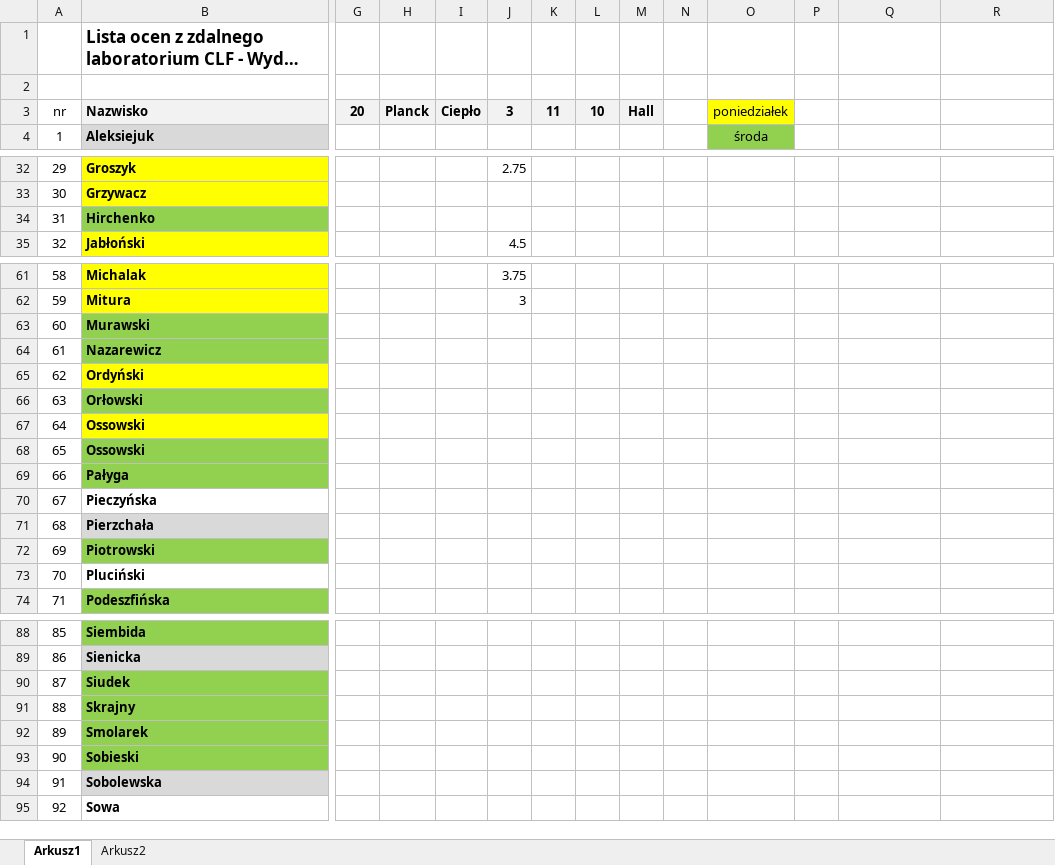
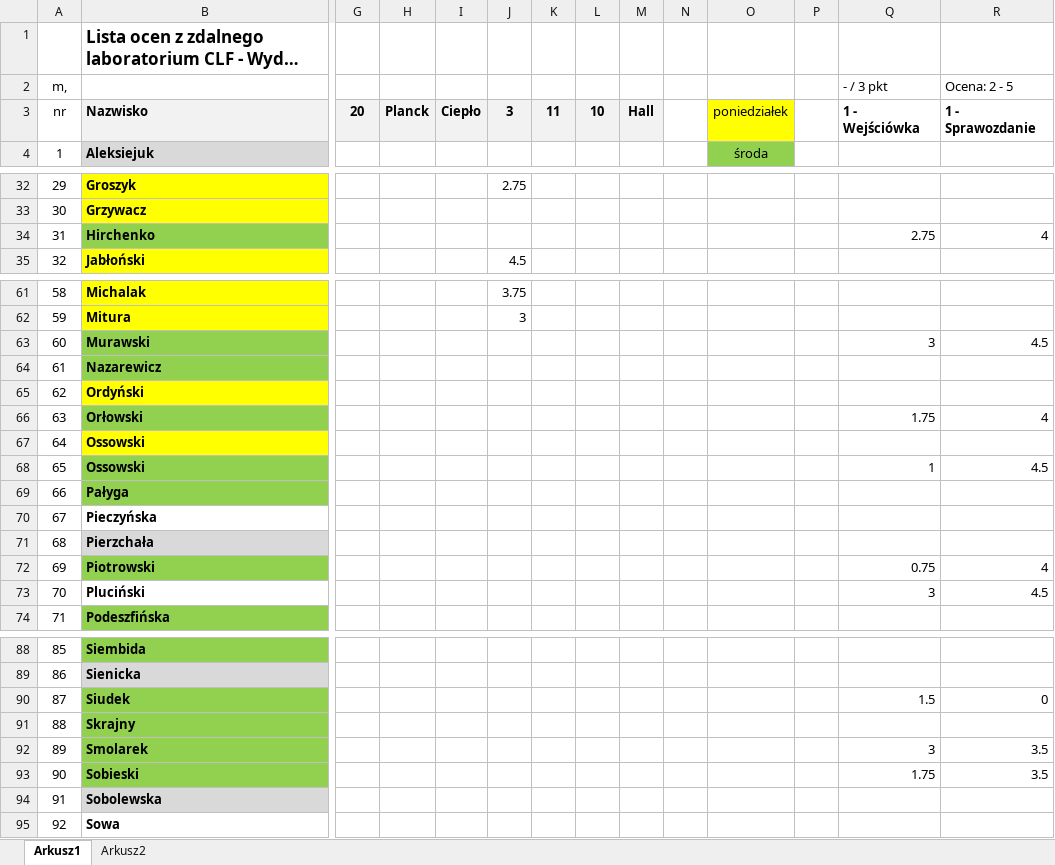
Before and after one commit to Samox1/Python_Micro_Codes, an Excel workbook: Small_Scripts/Ocenki/Wszystkie_Ocenki.xlsx, sheet Arkusz1, drawn as a sheet; only a part is shown, gaps mark what is left out; long unchanged cells end in …; values as stored, in another font and other column widths than the file's, no borders; rows hold the shown columns only; the diff names each change by its address in the sheet, - before the commit and + after, or states it on an @@ line.

Commit message:
Wstawione z LAB nr 1

```diff
--- a/Small_Scripts/Ocenki/Wszystkie_Ocenki.xlsx (sheet Arkusz1)
+++ b/Small_Scripts/Ocenki/Wszystkie_Ocenki.xlsx (sheet Arkusz1)
-row 2: (empty)
+row 2: m, |  |  |  |  |  |  |  |  |  |  |  | - / 3 pkt | Ocena: 2 - 5
-Q3 (- / 3 pkt): (empty)
+Q3 (- / 3 pkt): 1 - Wejściówka
-R3 (Ocena: 2 - 5): (empty)
+R3 (Ocena: 2 - 5): 1 - Sprawozdanie
-Q34 (- / 3 pkt): (empty)
+Q34 (- / 3 pkt): 2.75
-R34 (Ocena: 2 - 5): (empty)
+R34 (Ocena: 2 - 5): 4
-Q63 (- / 3 pkt): (empty)
+Q63 (- / 3 pkt): 3
-R63 (Ocena: 2 - 5): (empty)
+R63 (Ocena: 2 - 5): 4.5
-Q66 (- / 3 pkt): (empty)
+Q66 (- / 3 pkt): 1.75
-R66 (Ocena: 2 - 5): (empty)
+R66 (Ocena: 2 - 5): 4
-Q68 (- / 3 pkt): (empty)
+Q68 (- / 3 pkt): 1
-R68 (Ocena: 2 - 5): (empty)
+R68 (Ocena: 2 - 5): 4.5
-Q72 (- / 3 pkt): (empty)
+Q72 (- / 3 pkt): 0.75
-R72 (Ocena: 2 - 5): (empty)
+R72 (Ocena: 2 - 5): 4
-Q73 (- / 3 pkt): (empty)
+Q73 (- / 3 pkt): 3
-R73 (Ocena: 2 - 5): (empty)
+R73 (Ocena: 2 - 5): 4.5
-Q90 (- / 3 pkt): (empty)
+Q90 (- / 3 pkt): 1.5
-R90 (Ocena: 2 - 5): (empty)
+R90 (Ocena: 2 - 5): 0
-Q92 (- / 3 pkt): (empty)
+Q92 (- / 3 pkt): 3
-R92:R93 (Ocena: 2 - 5): (empty)
+R92:R93 (Ocena: 2 - 5): 3.5
-Q93 (- / 3 pkt): (empty)
+Q93 (- / 3 pkt): 1.75
```
